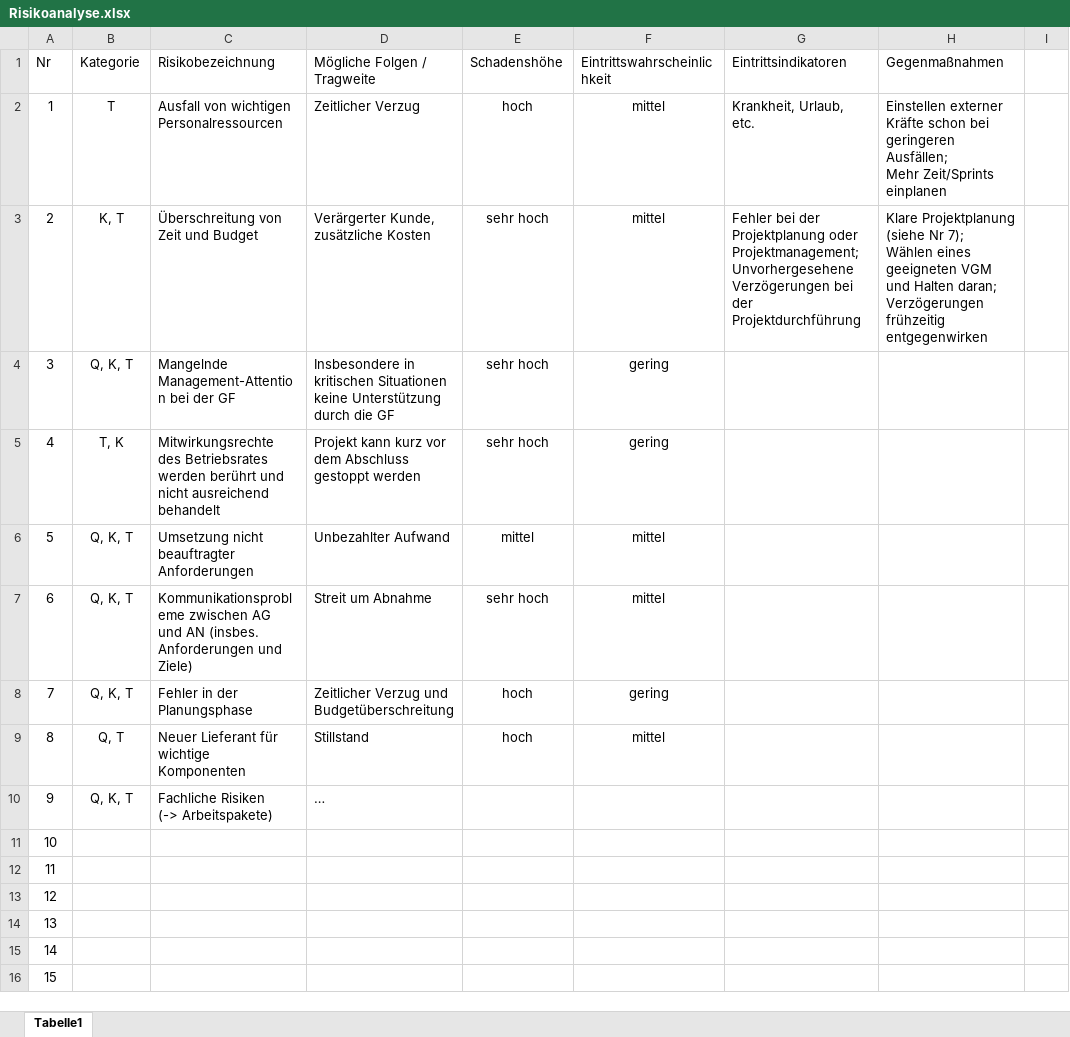
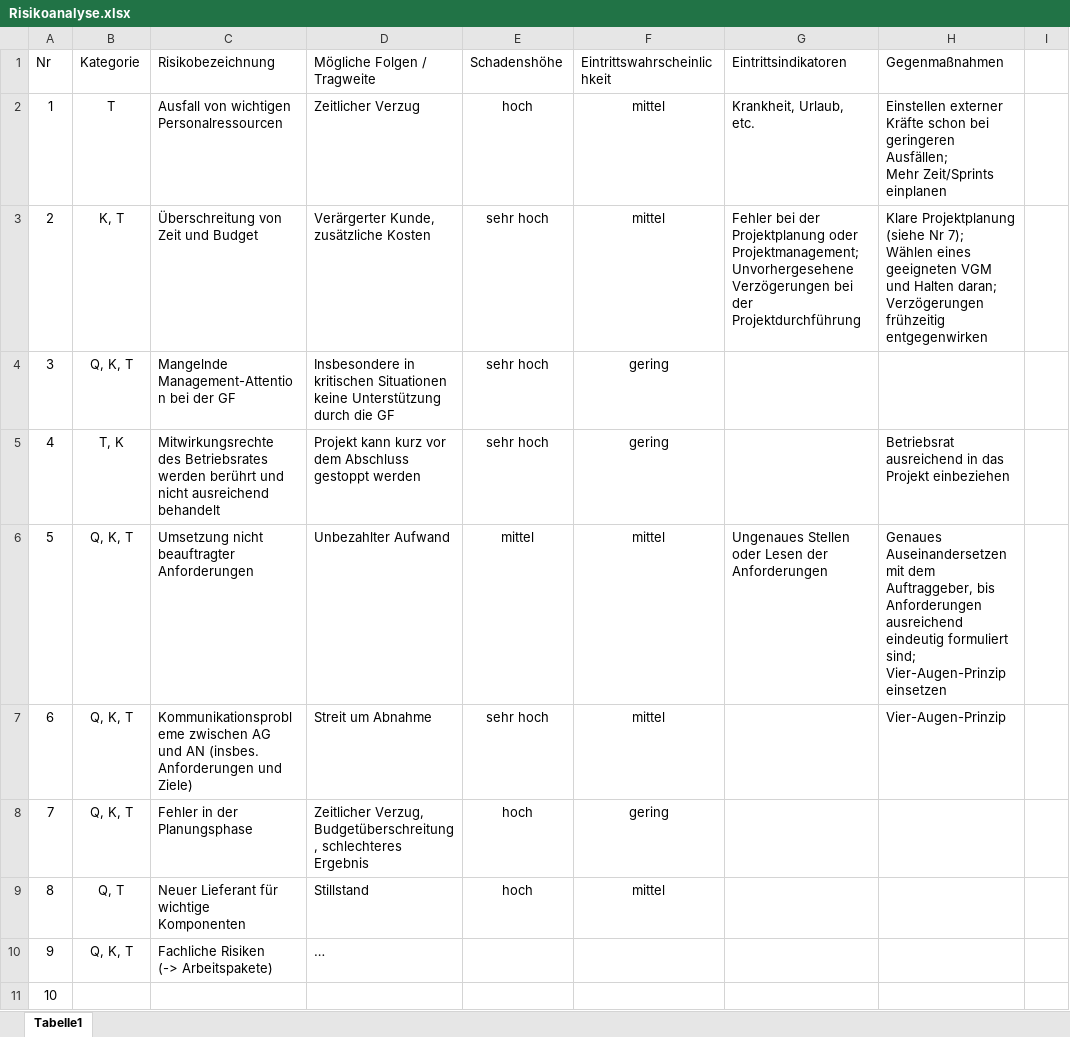
Before and after one commit to robin2810/itpm_fallstudie, an Excel workbook: ergebnisse/phase_1/Risikoanalyse.xlsx, sheet Tabelle1, drawn as a sheet; only a part is shown; the shorter side is filled out with more unchanged rows; values as stored, in another font and other column widths than the file's, no borders; table styles not drawn; ↵ is a line break in a cell; the diff names each change by its address in the sheet, - before the commit and + after, or states it on an @@ line.

Commit message:
Update Risikoanalyse.xlsx

```diff
--- a/ergebnisse/phase_1/Risikoanalyse.xlsx (sheet Tabelle1)
+++ b/ergebnisse/phase_1/Risikoanalyse.xlsx (sheet Tabelle1)
-H5 (Gegenmaßnahmen): (empty)
+H5 (Gegenmaßnahmen): Betriebsrat ausreichend in das Projekt einbeziehen
-G6 (Eintrittsindikatoren): (empty)
+G6 (Eintrittsindikatoren): Ungenaues Stellen oder Lesen der Anforderungen
-H6 (Gegenmaßnahmen): (empty)
+H6 (Gegenmaßnahmen): Genaues Auseinandersetzen mit dem Auftraggeber, bis Anforderungen ausreichend eindeutig formuliert sind; ↵ Vier-Augen-Prinzip einsetzen
-H7 (Gegenmaßnahmen): (empty)
+H7 (Gegenmaßnahmen): Vier-Augen-Prinzip
-D8 (Mögliche Folgen / Tragweite): Zeitlicher Verzug und Budgetüberschreitung
+D8 (Mögliche Folgen / Tragweite): Zeitlicher Verzug, Budgetüberschreitung, schlechteres Ergebnis
```
